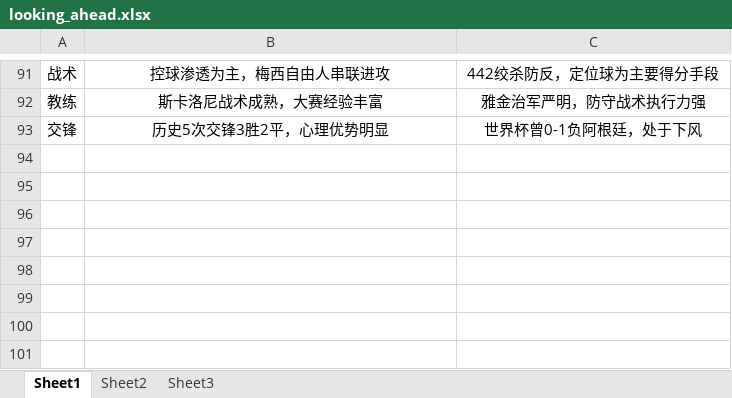
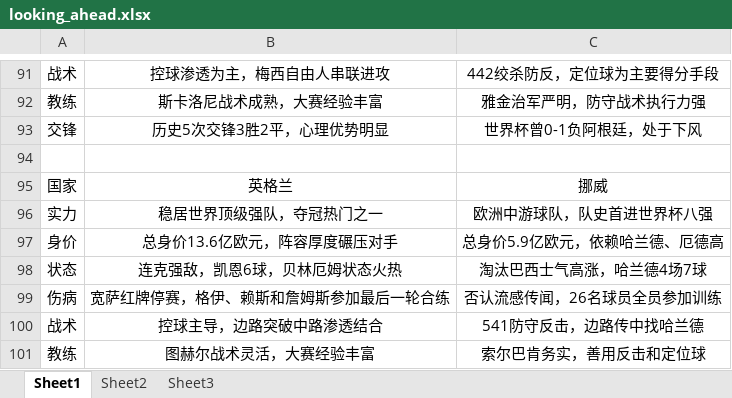
Before and after one commit to ainidbm/WorldCup-Prediction-mm-, an Excel workbook: backend/data/looking_ahead.xlsx, sheet Sheet1, drawn as a sheet; only a part is shown, gaps mark what is left out; values as stored, in another font and other column widths than the file's, no borders; the diff names each change by its address in the sheet, - before the commit and + after, or states it on an @@ line.

Commit message:
update: SF_2 result (Spain 2-1 Belgium) + H2H data + teams.json ranking update
- knockout_bracket: add SF_2, fix teamB Germany->Belgium
- historical.csv: add France-Spain H2H (3 matches), fix GBK->UTF-8 encoding
- teams.json: Spain fifaRank 3->2, Argentina fifaRank 2->3
- looking_ahead.xlsx: 11 match analysis blocks (incl. remaining SFs)
- Regenerated predictions: France 52.7%, Norway 15.7%, Spain 14.0%

```diff
--- a/backend/data/looking_ahead.xlsx (sheet Sheet1)
+++ b/backend/data/looking_ahead.xlsx (sheet Sheet1)
+row 94: (empty)
+row 95: 国家 | 英格兰 | 挪威
+row 96: 实力 | 稳居世界顶级强队，夺冠热门之一 | 欧洲中游球队，队史首进世界杯八强
+row 97: 身价 | 总身价13.6亿欧元，阵容厚度碾压对手 | 总身价5.9亿欧元，依赖哈兰德、厄德高
+row 98: 状态 | 连克强敌，凯恩6球，贝林厄姆状态火热 | 淘汰巴西士气高涨，哈兰德4场7球
+row 99: 伤病 | 宽萨红牌停赛，格伊、赖斯和詹姆斯参加最后一轮合练 | 否认流感传闻，26名球员全员参加训练
+row 100: 战术 | 控球主导，边路突破中路渗透结合 | 541防守反击，边路传中找哈兰德
+row 101: 教练 | 图赫尔战术灵活，大赛经验丰富 | 索尔巴肯务实，善用反击和定位球
```
Also changed, not shown: 5 other files.
